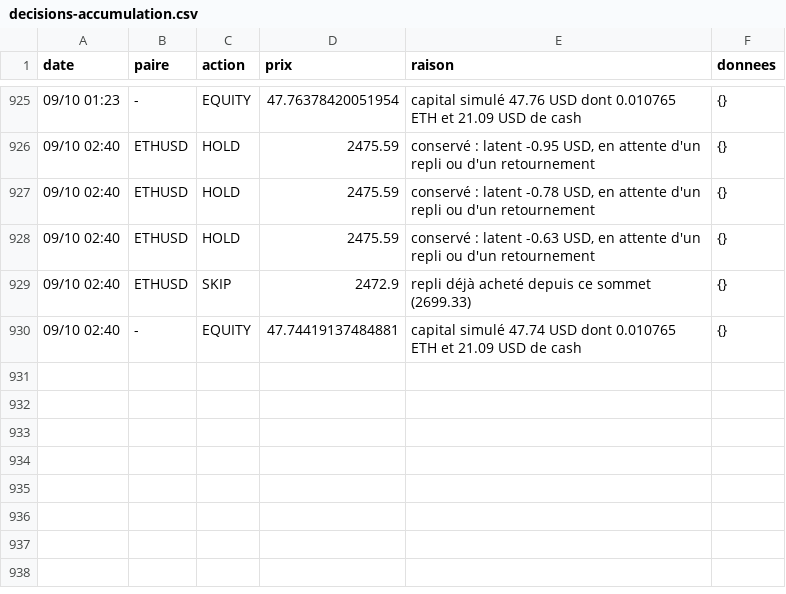
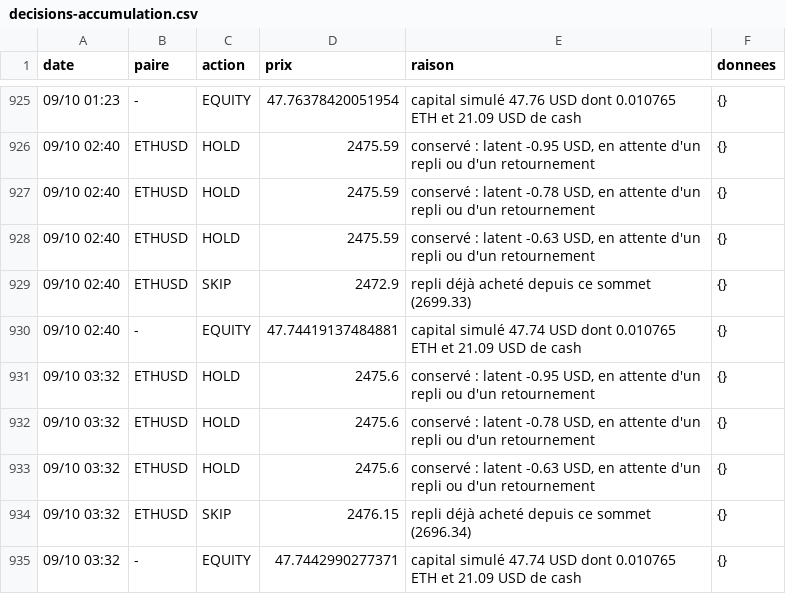
Before and after one commit to nftmooods/Public_App, a CSV file: KrakenPaperBot/data/decisions-accumulation.csv, drawn as a sheet; only a part is shown, gaps mark what is left out.

```diff
--- a/KrakenPaperBot/data/decisions-accumulation.csv
+++ b/KrakenPaperBot/data/decisions-accumulation.csv
@@ -930 +930,6 @@ date,paire,action,prix,raison,donnees
 09/10 02:40,-,EQUITY,47.74419137484881,capital simulé 47.74 USD dont 0.010765 ETH et 21.09 USD de cash,{}
+09/10 03:32,ETHUSD,HOLD,2475.6,"conservé : latent -0.95 USD, en attente d'un repli ou d'un retournement",{}
+09/10 03:32,ETHUSD,HOLD,2475.6,"conservé : latent -0.78 USD, en attente d'un repli ou d'un retournement",{}
+09/10 03:32,ETHUSD,HOLD,2475.6,"conservé : latent -0.63 USD, en attente d'un repli ou d'un retournement",{}
+09/10 03:32,ETHUSD,SKIP,2476.15,repli déjà acheté depuis ce sommet (2696.34),{}
+09/10 03:32,-,EQUITY,47.7442990277371,capital simulé 47.74 USD dont 0.010765 ETH et 21.09 USD de cash,{}
```
Also changed, not shown: KrakenPaperBot/data/decisions-agressif.csv, KrakenPaperBot/data/decisions-memecoin.csv, 6 other files.
